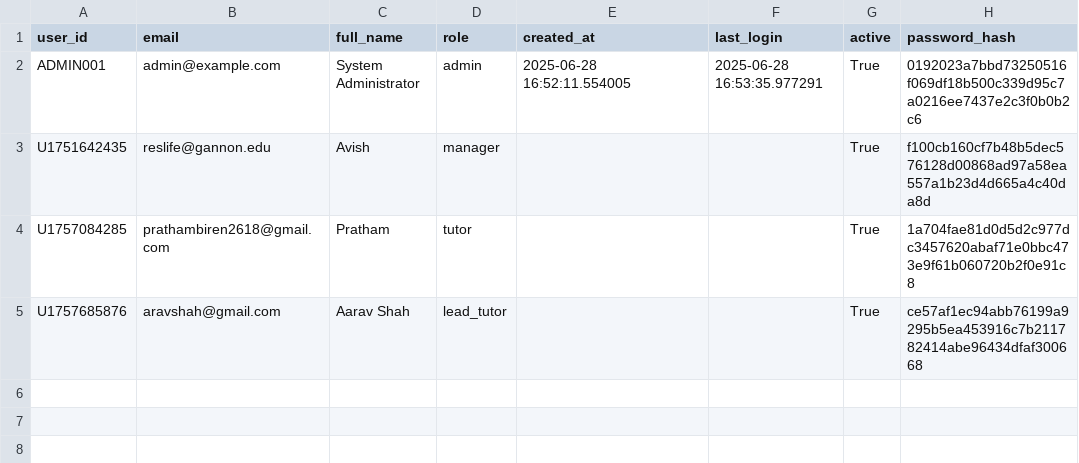
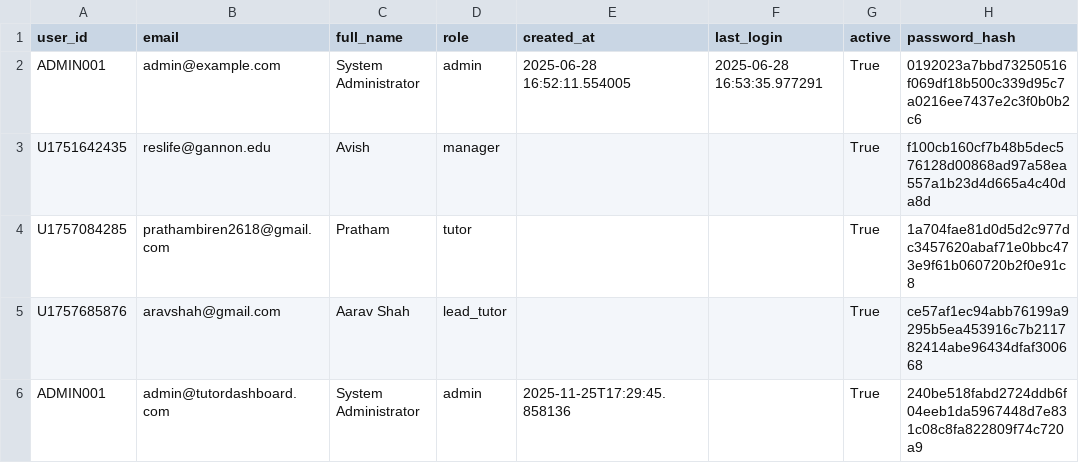
Before and after one commit to AvishManiar21/stem-face-dashboard, a CSV file: logs/users.csv, drawn as a sheet; the diff names each change by its address in the sheet, - before the commit and + after, or states it on an @@ line.

Commit message:
feat: Add scripts for checking Supabase users and creating a local admin, and initialize `users.csv` with default entries.

```diff
--- a/logs/users.csv
+++ b/logs/users.csv
+row 6: ADMIN001 | admin@tutordashboard.com | System Administrator | admin | 2025-11-25T17:29:45.858136 |  | True | 240be518fabd2724ddb6f04eeb1da5967448d7e831c08c8fa822809f74c720a9
```
Also changed, not shown: 2 other files.
